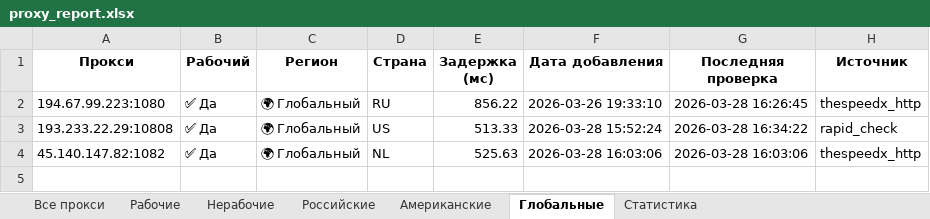
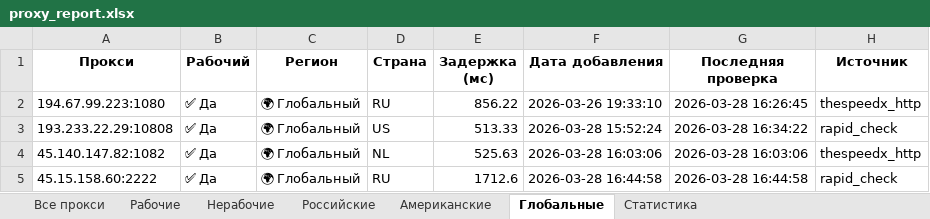
Before and after one commit to Ganjo1st/Proctor, an Excel workbook: reports/proxy_report.xlsx, sheet Глобальные, drawn as a sheet; values as stored, in another font and other column widths than the file's, no borders; the diff names each change by its address in the sheet, - before the commit and + after, or states it on an @@ line.

```diff
--- a/reports/proxy_report.xlsx (sheet Глобальные)
+++ b/reports/proxy_report.xlsx (sheet Глобальные)
+row 5: 45.15.158.60:2222 | ✅ Да | 🌍 Глобальный | RU | 1712.6 | 2026-03-28 16:44:58 | 2026-03-28 16:44:58 | rapid_check
```
Also changed, not shown: sheet Все прокси, sheet Рабочие, sheet Американские, sheet Статистика, 6 other files.
